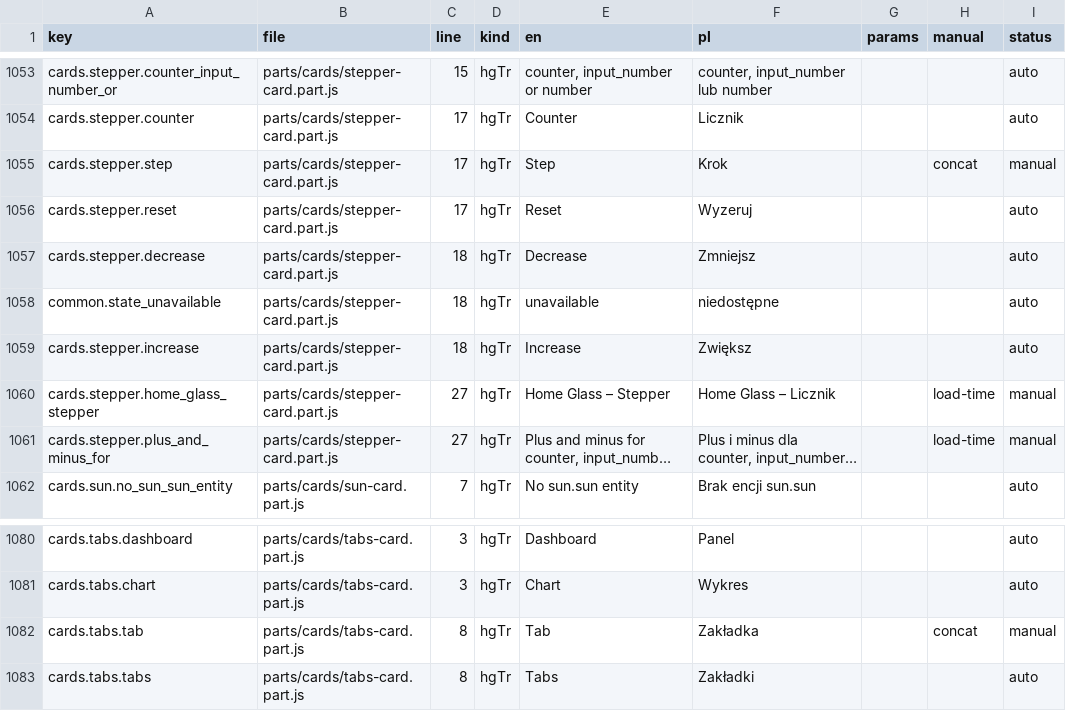
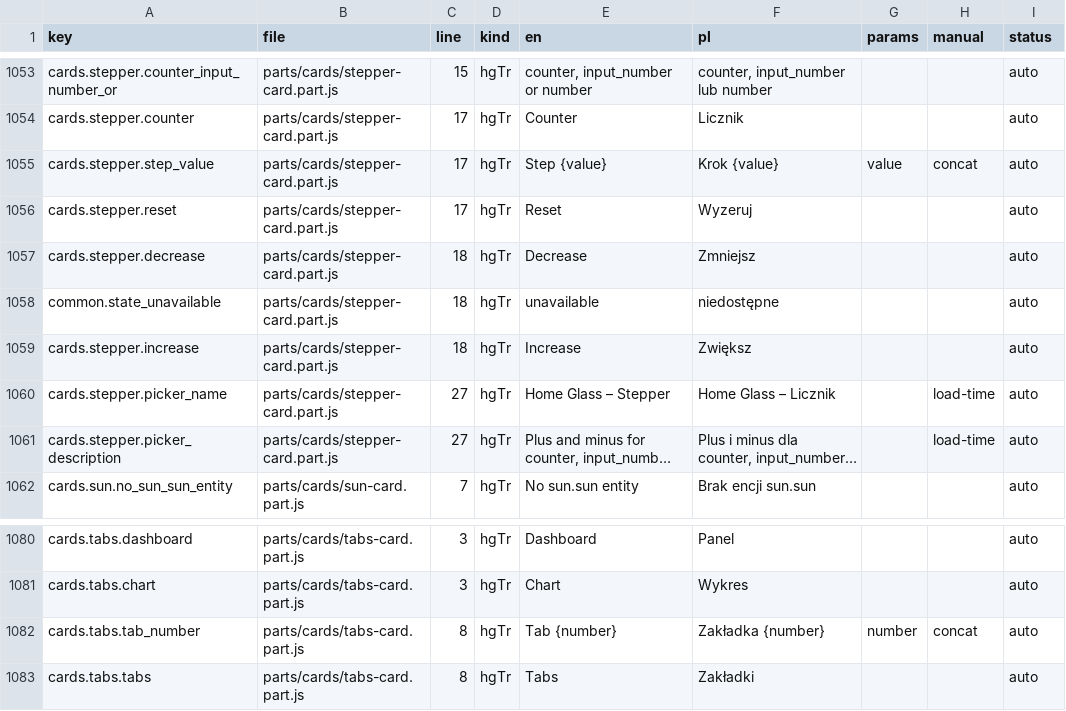
Before and after one commit to cbailly42/nuvio, a CSV file: tools/i18n_migration_table.csv, drawn as a sheet; only a part is shown, gaps mark what is left out; long unchanged cells end in …; the diff names each change by its address in the sheet, - before the commit and + after, or states it on an @@ line.

```diff
--- a/tools/i18n_migration_table.csv
+++ b/tools/i18n_migration_table.csv
-A1055 (key): cards.stepper.step
+A1055 (key): cards.stepper.step_value
-E1055 (en): Step
+E1055 (en): Step {value}
-F1055 (pl): Krok
+F1055 (pl): Krok {value}
-G1055 (params): (empty)
+G1055 (params): value
-I1055 (status): manual
+I1055 (status): auto
-A1060 (key): cards.stepper.home_glass_stepper
+A1060 (key): cards.stepper.picker_name
-I1060:I1061 (status): manual
+I1060:I1061 (status): auto
-A1061 (key): cards.stepper.plus_and_minus_for
+A1061 (key): cards.stepper.picker_description
-A1082 (key): cards.tabs.tab
+A1082 (key): cards.tabs.tab_number
-E1082 (en): Tab
+E1082 (en): Tab {number}
-F1082 (pl): Zakładka
+F1082 (pl): Zakładka {number}
-G1082 (params): (empty)
+G1082 (params): number
-I1082 (status): manual
+I1082 (status): auto
```
Also changed, not shown: 3 other files.
